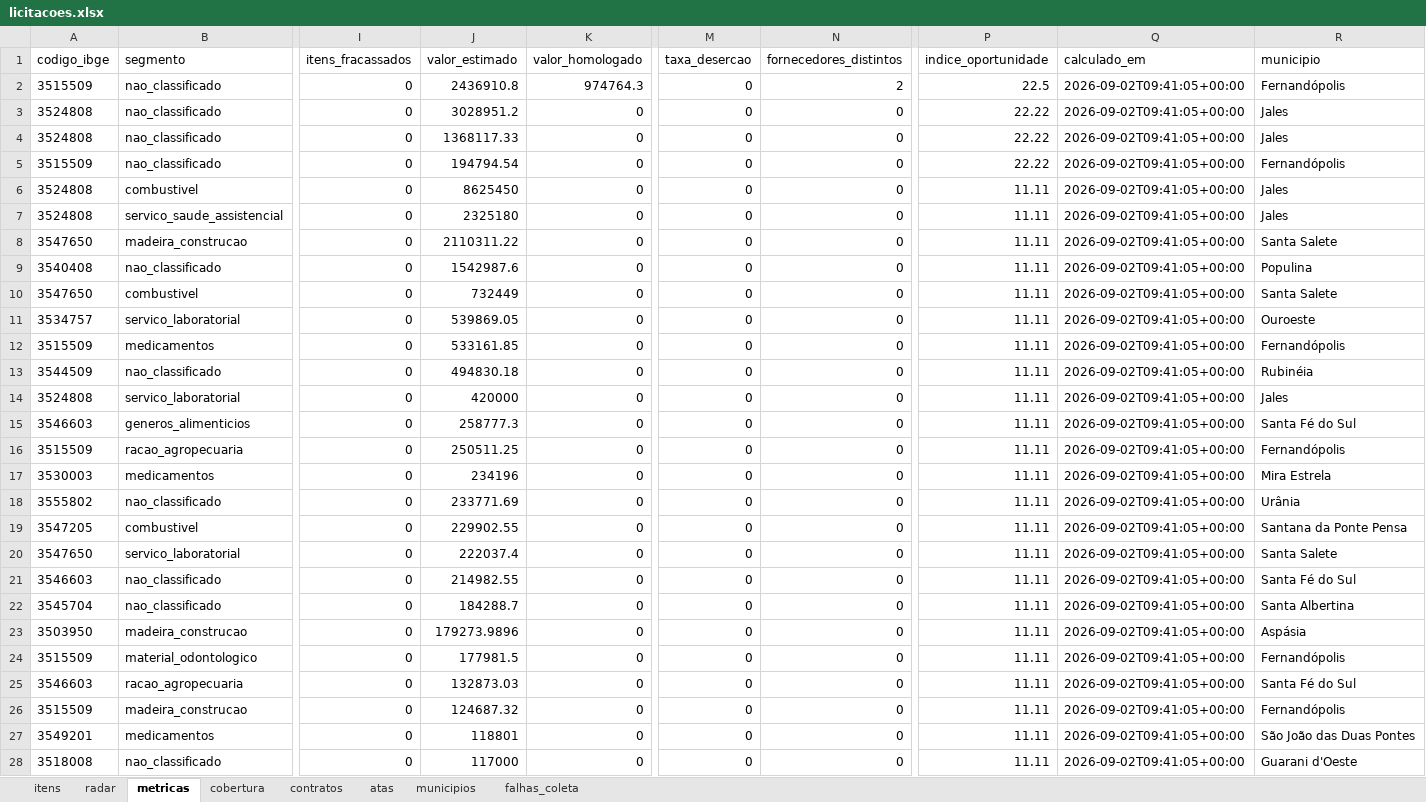
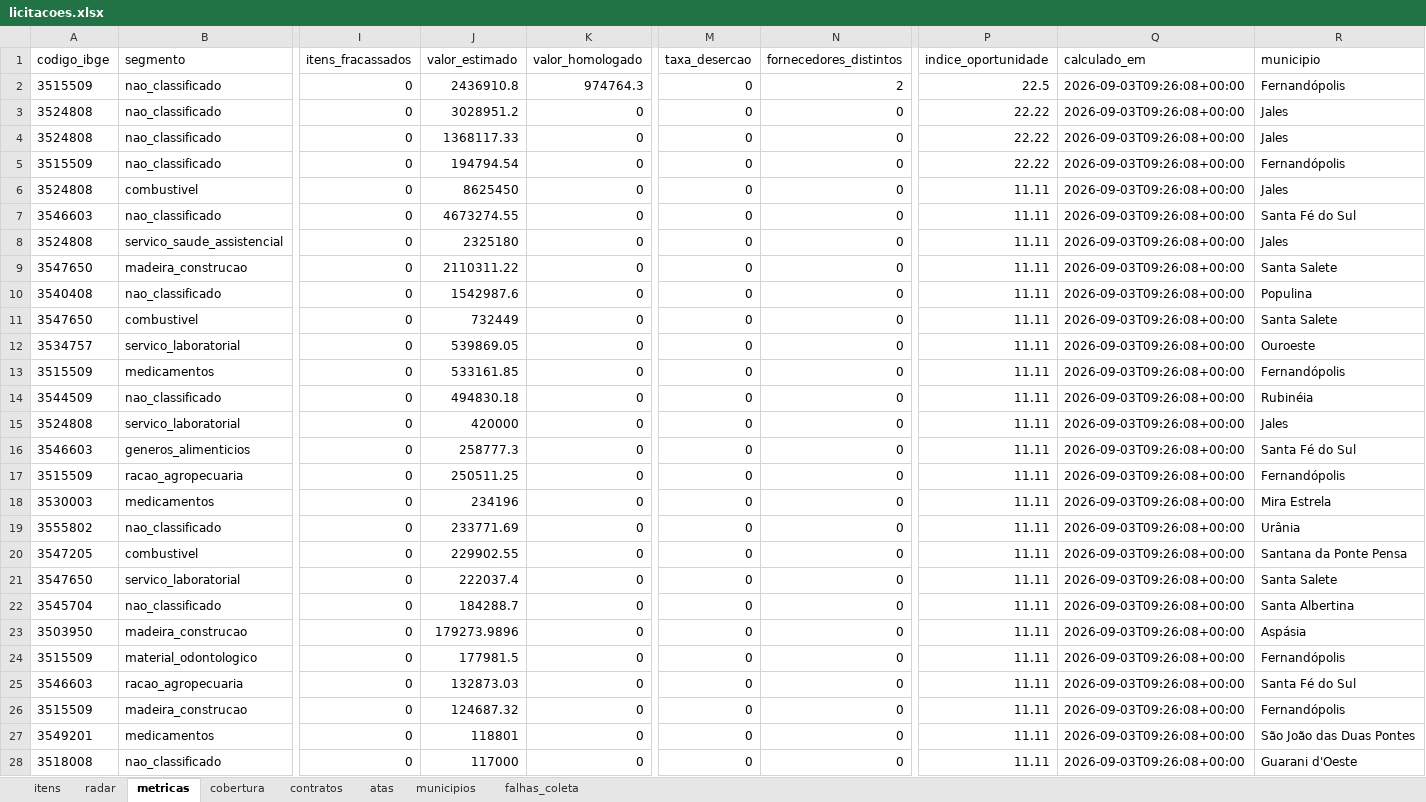
Before and after one commit to hub-ramos/licitacao, an Excel workbook: dados/licitacoes.xlsx, sheet metricas, drawn as a sheet; only a part is shown, gaps mark what is left out; values as stored, in another font and other column widths than the file's, no borders; removed rows and columns are numbered as before the commit, all else as after; rows hold the shown columns only; the diff covers the shown part only; the diff names each change by its address in the sheet, - before the commit and + after, or states it on an @@ line.

```diff
--- a/dados/licitacoes.xlsx (sheet metricas)
+++ b/dados/licitacoes.xlsx (sheet metricas)
-Q2:Q6 (calculado_em): 2026-09-02T09:41:05+00:00
+Q2:Q6 (calculado_em): 2026-09-03T09:26:08+00:00
+row 7: 3546603 | nao_classificado | 0 | 4673274.55 | 0 | 0 | 0 | 11.11 | 2026-09-03T09:26:08+00:00 | Santa Fé do Sul
-Q8:Q21 (calculado_em): 2026-09-02T09:41:05+00:00
+Q8:Q21 (calculado_em): 2026-09-03T09:26:08+00:00
-row 21: 3546603 | nao_classificado | 0 | 214982.55 | 0 | 0 | 0 | 11.11 | 2026-09-02T09:41:05+00:00 | Santa Fé do Sul
-Q22:Q28 (calculado_em): 2026-09-02T09:41:05+00:00
+Q22:Q28 (calculado_em): 2026-09-03T09:26:08+00:00
```
Also changed, not shown: 1 added row and 28 edited cells elsewhere in this sheet, sheet itens, sheet radar, sheet falhas_coleta, 6 other files.
